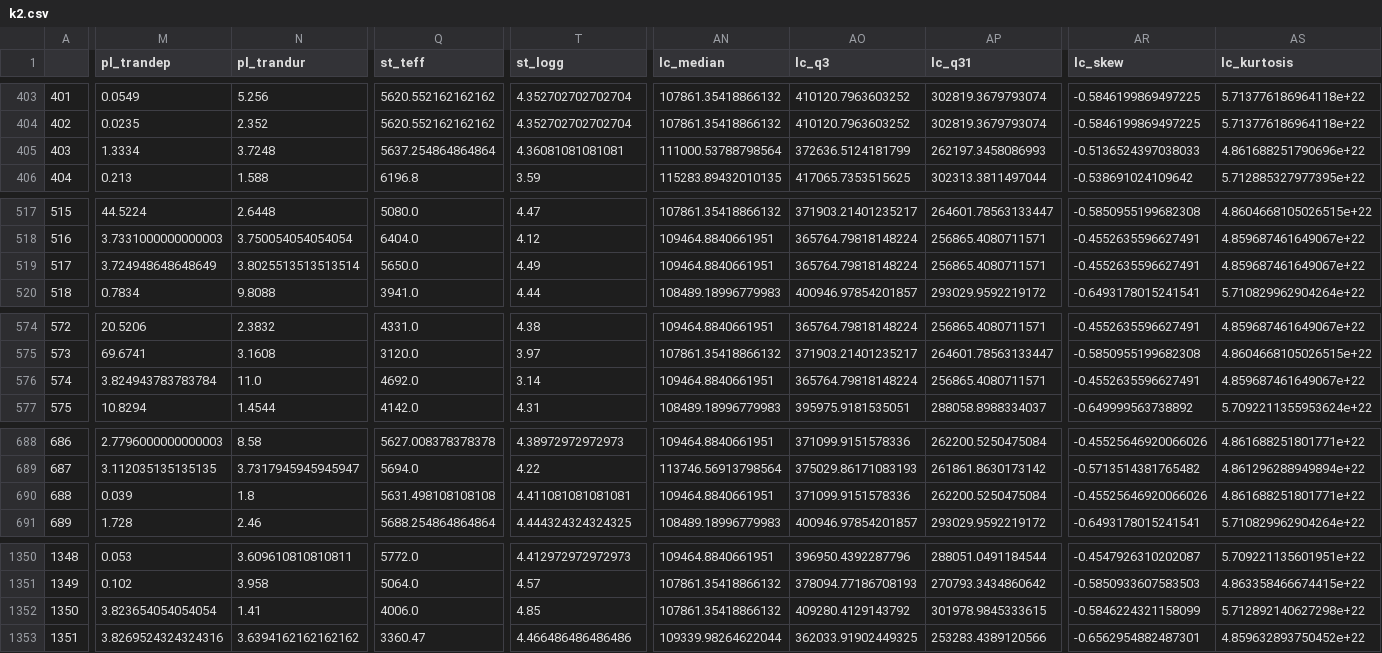
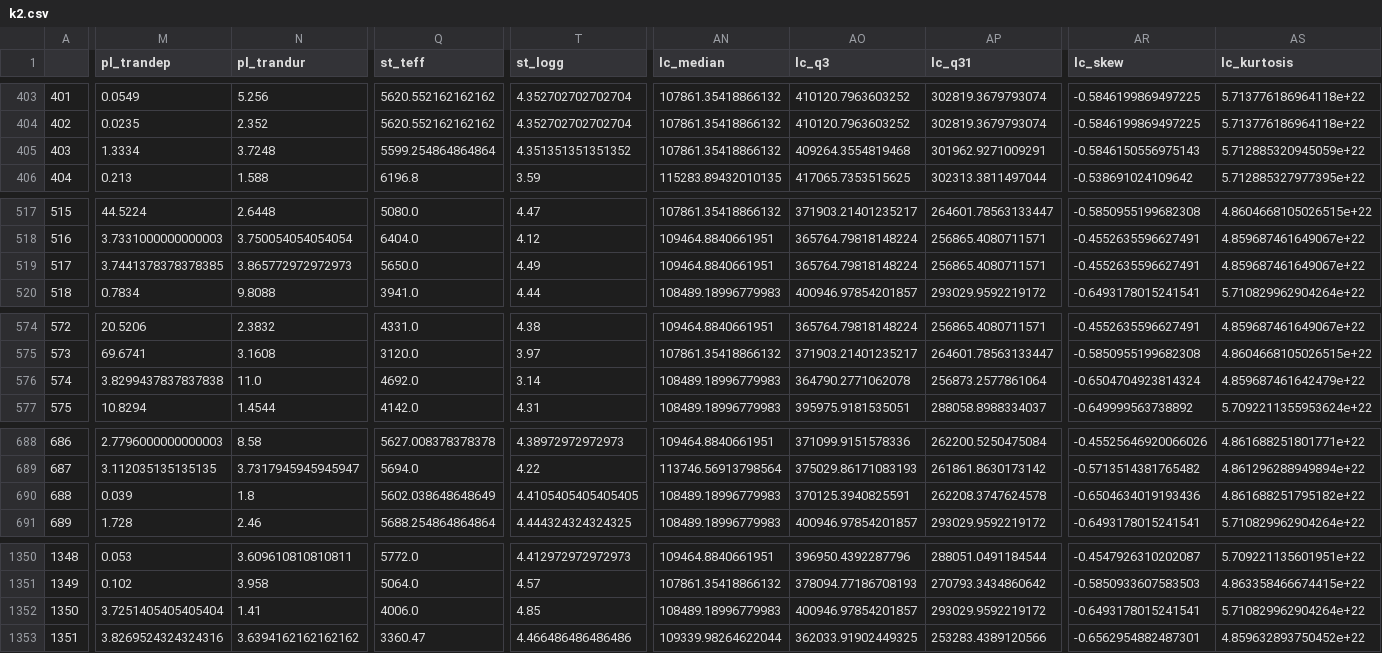
Before and after one commit to lubussu/ExaC, a CSV file: dataset/pp_dataset/k2.csv, drawn as a sheet; only a part is shown, gaps mark what is left out; the diff covers the shown part only; the diff names each change by its address in the sheet, - before the commit and + after, or states it on an @@ line.

```diff
--- a/dataset/pp_dataset/k2.csv
+++ b/dataset/pp_dataset/k2.csv
-Q405 (st_teff): 5637.254864864864
+Q405 (st_teff): 5599.254864864864
-T405 (st_logg): 4.36081081081081
+T405 (st_logg): 4.351351351351352
-AN405 (lc_median): 111000.53788798564
+AN405 (lc_median): 107861.35418866132
-AO405 (lc_q3): 372636.5124181799
+AO405 (lc_q3): 409264.3554819468
-AP405 (lc_q31): 262197.3458086993
+AP405 (lc_q31): 301962.9271009291
-AR405 (lc_skew): -0.5136524397038033
+AR405 (lc_skew): -0.5846150556975143
-AS405 (lc_kurtosis): 4.861688251790696e+22
+AS405 (lc_kurtosis): 5.712885320945059e+22
-M519 (pl_trandep): 3.724948648648649
+M519 (pl_trandep): 3.7441378378378385
-N519 (pl_trandur): 3.8025513513513514
+N519 (pl_trandur): 3.865772972972973
-M576 (pl_trandep): 3.824943783783784
+M576 (pl_trandep): 3.8299437837837838
-AN576 (lc_median): 109464.8840661951
+AN576 (lc_median): 108489.18996779983
-AO576 (lc_q3): 365764.79818148224
+AO576 (lc_q3): 364790.2771062078
-AP576 (lc_q31): 256865.4080711571
+AP576 (lc_q31): 256873.2577861064
-AR576 (lc_skew): -0.4552635596627491
+AR576 (lc_skew): -0.6504704923814324
-AS576 (lc_kurtosis): 4.859687461649067e+22
+AS576 (lc_kurtosis): 4.859687461642479e+22
-Q690 (st_teff): 5631.498108108108
+Q690 (st_teff): 5602.038648648649
-T690 (st_logg): 4.411081081081081
+T690 (st_logg): 4.4105405405405405
-AN690 (lc_median): 109464.8840661951
+AN690 (lc_median): 108489.18996779983
-AO690 (lc_q3): 371099.9151578336
+AO690 (lc_q3): 370125.3940825591
-AP690 (lc_q31): 262200.5250475084
+AP690 (lc_q31): 262208.3747624578
-AR690 (lc_skew): -0.45525646920066026
+AR690 (lc_skew): -0.6504634019193436
-AS690 (lc_kurtosis): 4.861688251801771e+22
+AS690 (lc_kurtosis): 4.861688251795182e+22
-M1352 (pl_trandep): 3.823654054054054
+M1352 (pl_trandep): 3.7251405405405404
-AN1352 (lc_median): 107861.35418866132
+AN1352 (lc_median): 108489.18996779983
-AO1352 (lc_q3): 409280.4129143792
+AO1352 (lc_q3): 400946.97854201857
-AP1352 (lc_q31): 301978.9845333615
+AP1352 (lc_q31): 293029.9592219172
-AR1352 (lc_skew): -0.5846224321158099
+AR1352 (lc_skew): -0.6493178015241541
-AS1352 (lc_kurtosis): 5.712892140627298e+22
+AS1352 (lc_kurtosis): 5.710829962904264e+22
```
Also changed, not shown: 37 edited cells elsewhere in this file, dataset/final_dataset/k2.csv, dataset/pp_dataset/k2_filled.csv, 8 other files.
